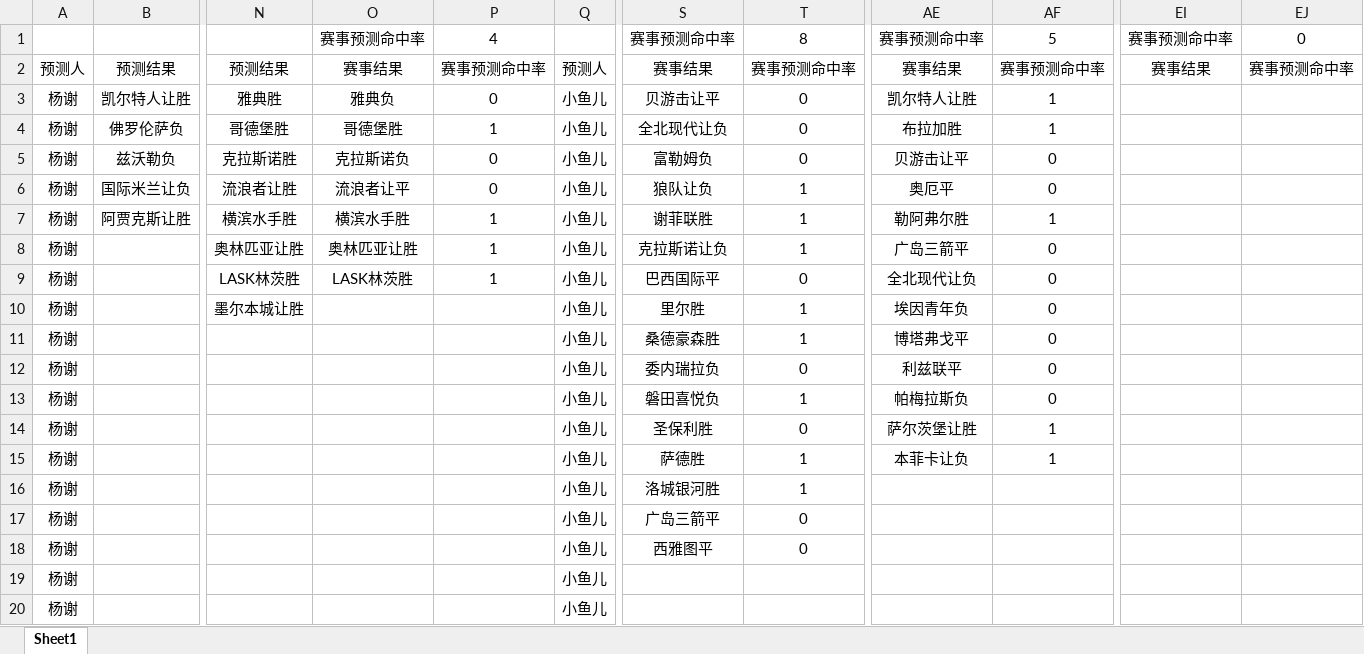
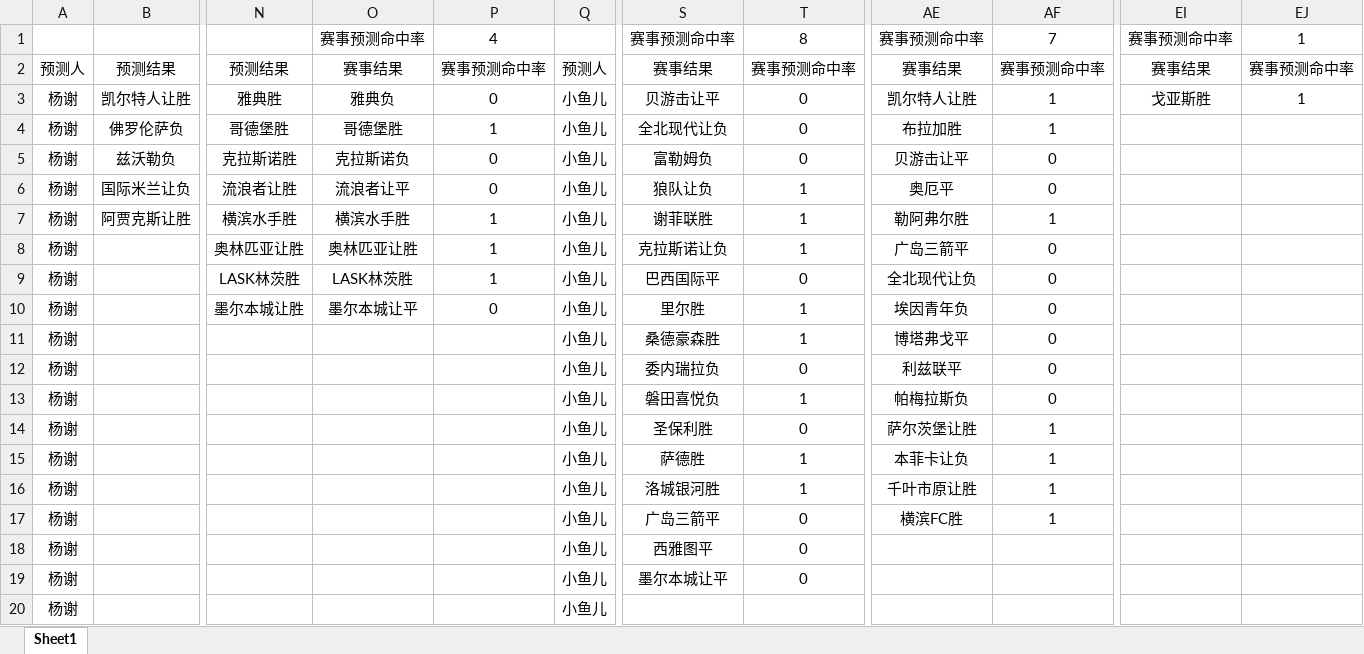
Before and after one commit to z1125096/jingcai, an Excel workbook: 足球/足球中奖概率表.xlsx, sheet Sheet1, drawn as a sheet; only a part is shown, gaps mark what is left out; values as stored, in another font and other column widths than the file's, no borders; the diff names each change by its address in the sheet, - before the commit and + after, or states it on an @@ line.

```diff
--- a/足球/足球中奖概率表.xlsx (sheet Sheet1)
+++ b/足球/足球中奖概率表.xlsx (sheet Sheet1)
-AF1: 5
+AF1: 7
-EJ1: 0
+EJ1: 1
-EI3: (empty)
+EI3: 戈亚斯胜
-EJ3: (empty)
+EJ3: 1
-O10: (empty)
+O10: 墨尔本城让平
-P10: (empty)
+P10: 0
-AE16: (empty)
+AE16: 千叶市原让胜
-AF16:AF17: (empty)
+AF16:AF17: 1
-AE17: (empty)
+AE17: 横滨FC胜
-S19: (empty)
+S19: 墨尔本城让平
-T19: (empty)
+T19: 0
```
Also changed, not shown: 足球/各国联赛/巴西/中奖概率表联赛分表.xlsx, 足球/各国联赛/日本/中奖概率表联赛分表.xlsx, 5 other files.
